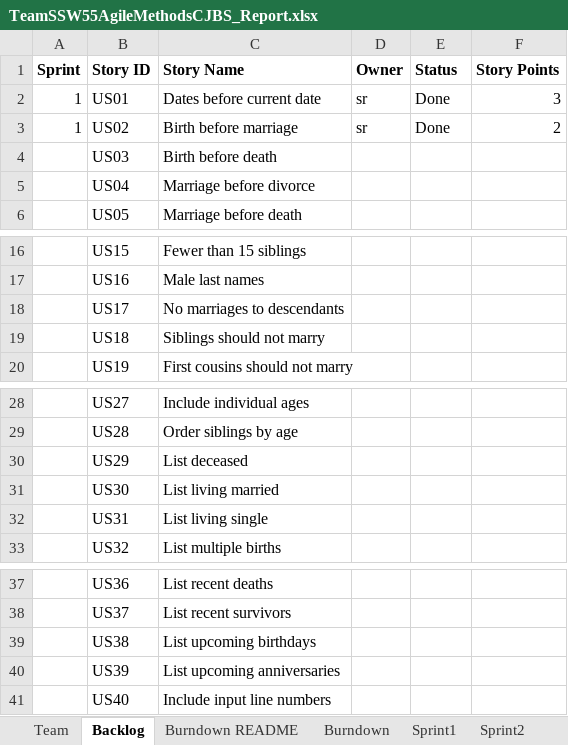
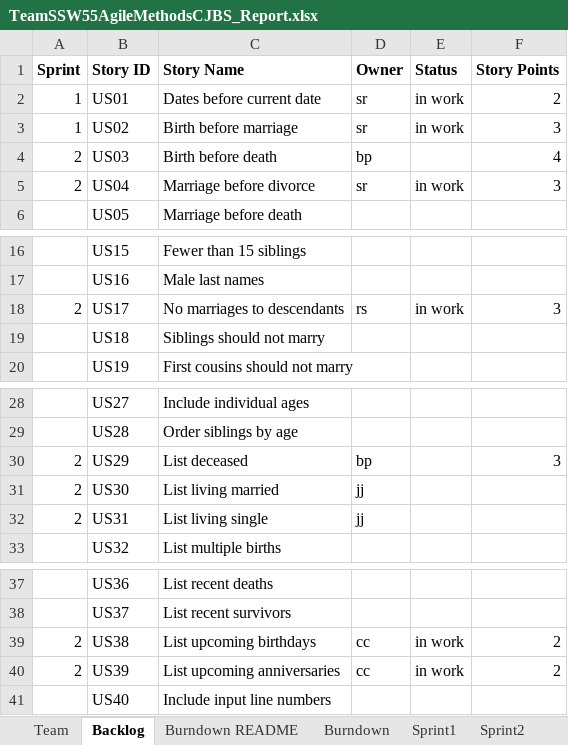
Before and after one commit to rsukitha/SSW555AgileMethodsCJBS, an Excel workbook: TeamSSW55AgileMethodsCJBS_Report.xlsx, sheet Backlog, drawn as a sheet; only a part is shown, gaps mark what is left out; values as stored, in another font and other column widths than the file's, no borders; the diff names each change by its address in the sheet, - before the commit and + after, or states it on an @@ line.

Commit message:
Updated Team Report
I have updated the team report for Sprint1 and Sprint2.

```diff
--- a/TeamSSW55AgileMethodsCJBS_Report.xlsx (sheet Backlog)
+++ b/TeamSSW55AgileMethodsCJBS_Report.xlsx (sheet Backlog)
-E2:E3 (Status): Done
+E2:E3 (Status): in work
-F2 (Story Points): 3
+F2 (Story Points): 2
-F3 (Story Points): 2
+F3 (Story Points): 3
-A4:A5 (Sprint): (empty)
+A4:A5 (Sprint): 2
-D4 (Owner): (empty)
+D4 (Owner): bp
-F4 (Story Points): (empty)
+F4 (Story Points): 4
-D5 (Owner): (empty)
+D5 (Owner): sr
-E5 (Status): (empty)
+E5 (Status): in work
-F5 (Story Points): (empty)
+F5 (Story Points): 3
-A18 (Sprint): (empty)
+A18 (Sprint): 2
-D18 (Owner): (empty)
+D18 (Owner): rs
-E18 (Status): (empty)
+E18 (Status): in work
-F18 (Story Points): (empty)
+F18 (Story Points): 3
-A30:A32 (Sprint): (empty)
+A30:A32 (Sprint): 2
-D30 (Owner): (empty)
+D30 (Owner): bp
-F30 (Story Points): (empty)
+F30 (Story Points): 3
-D31:D32 (Owner): (empty)
+D31:D32 (Owner): jj
-A39:A40 (Sprint): (empty)
+A39:A40 (Sprint): 2
-D39:D40 (Owner): (empty)
+D39:D40 (Owner): cc
-E39:E40 (Status): (empty)
+E39:E40 (Status): in work
-F39:F40 (Story Points): (empty)
+F39:F40 (Story Points): 2
```
Also changed, not shown: sheet Sprint1, sheet Sprint2, sheet Burndown, sheet Burndown README, charts or pictures.
